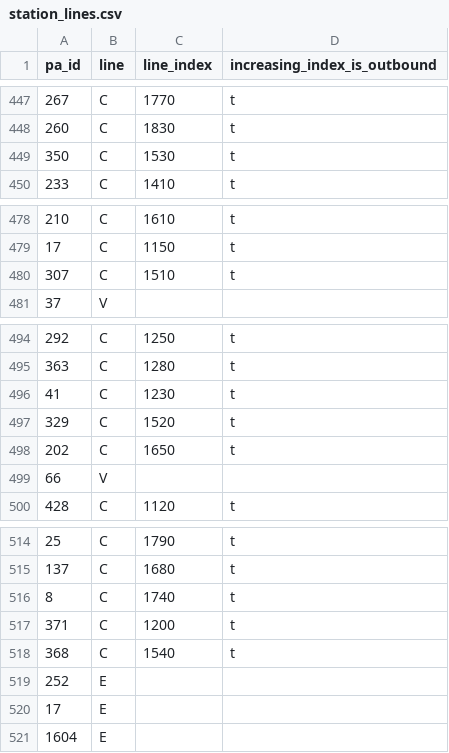
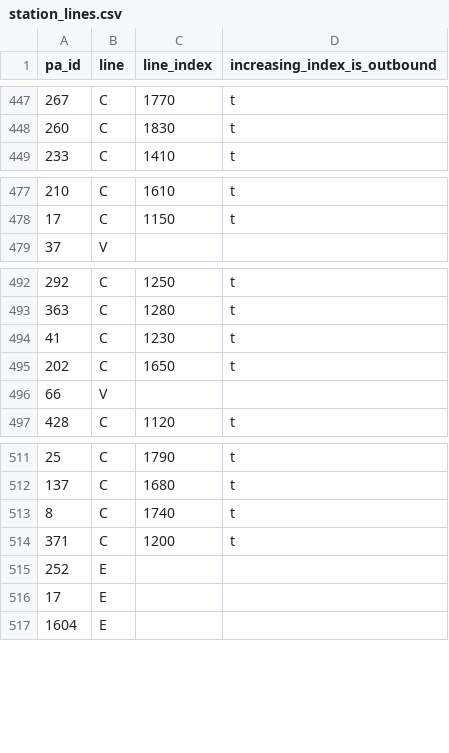
Before and after one commit to erille/mon-rer, a CSV file: install/station_lines.csv, drawn as a sheet; only a part is shown, gaps mark what is left out.

Commit message:
Remove T12 stations from RER C
Stations Petit-Vaux, Gravigny-Balizy, Chilly-Mazarin and Longjumeau formerly
belonged to RER C, but now they belong to tram line 12.

```diff
--- a/install/station_lines.csv
+++ b/install/station_lines.csv
@@ -448,3 +448,2 @@ pa_id,line,line_index,increasing_index_is_outbound
 260,C,1830,t
-350,C,1530,t
 233,C,1410,t
@@ -479,3 +478,2 @@ pa_id,line,line_index,increasing_index_is_outbound
 17,C,1150,t
-307,C,1510,t
 37,V,,
@@ -496,3 +494,2 @@ pa_id,line,line_index,increasing_index_is_outbound
 41,C,1230,t
-329,C,1520,t
 202,C,1650,t
@@ -517,3 +514,2 @@ pa_id,line,line_index,increasing_index_is_outbound
 371,C,1200,t
-368,C,1540,t
 252,E,,
```
